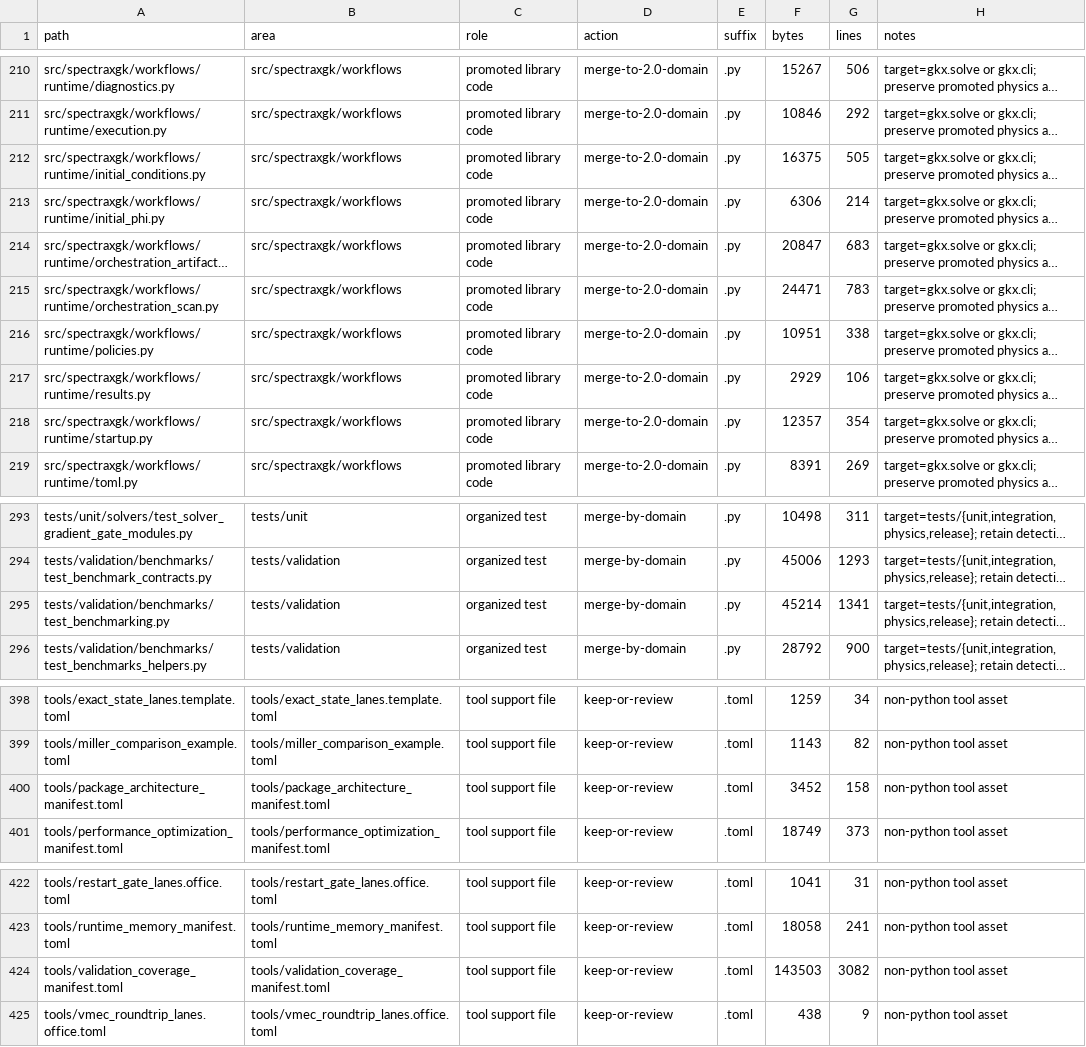
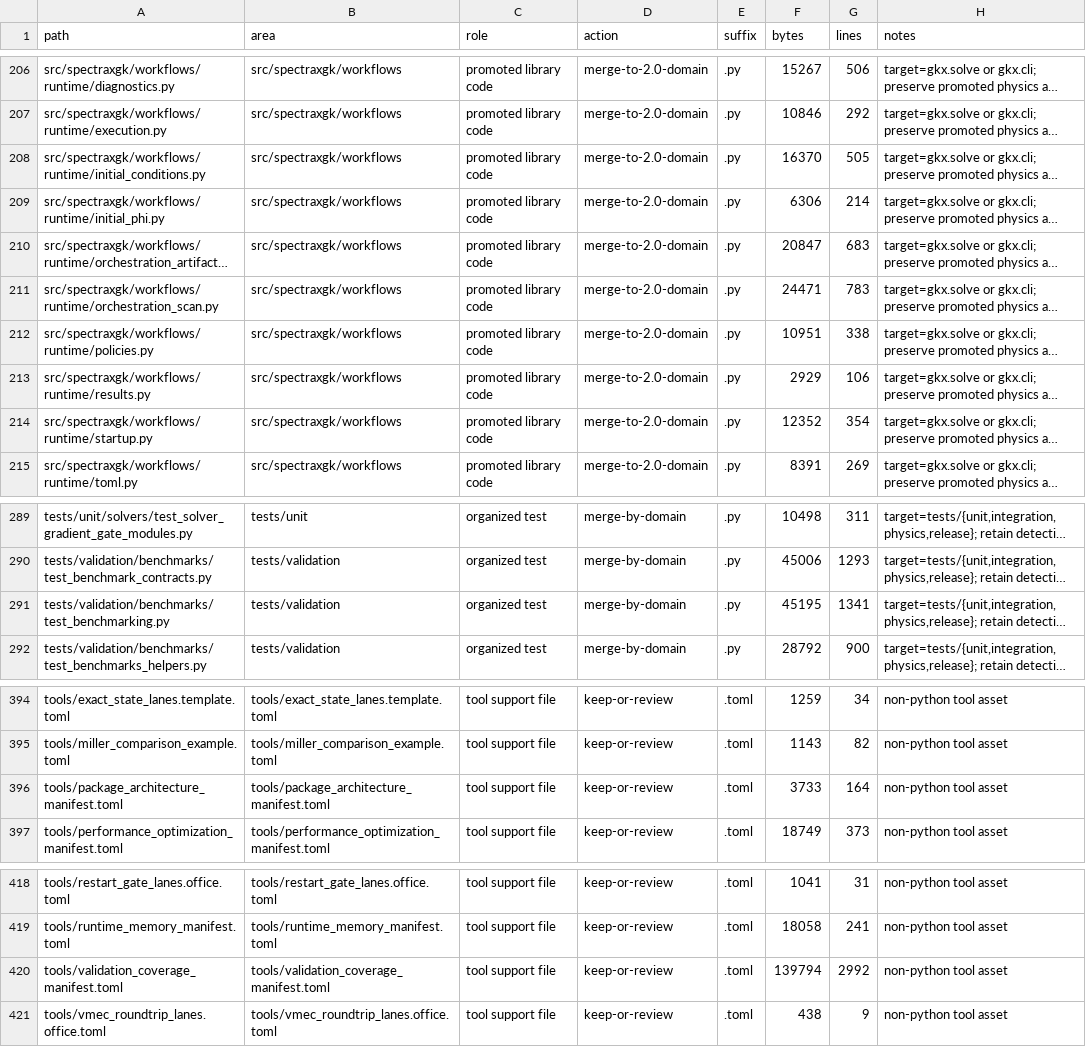
Before and after one commit to uwplasma/SPECTRAX-GK, a CSV file: scripts/gkx_2_code_inventory.csv, drawn as a sheet; only a part is shown, gaps mark what is left out; long unchanged cells end in …; addresses are those after the commit; the diff covers the shown part only; the diff names each change by its address in the sheet, - before the commit and + after, or states it on an @@ line.

```diff
--- a/scripts/gkx_2_code_inventory.csv
+++ b/scripts/gkx_2_code_inventory.csv
-F208 (bytes): 16375
+F208 (bytes): 16370
-F214 (bytes): 12357
+F214 (bytes): 12352
-F291 (bytes): 45214
+F291 (bytes): 45195
-F396 (bytes): 3452
+F396 (bytes): 3733
-G396 (lines): 158
+G396 (lines): 164
-F420 (bytes): 143503
+F420 (bytes): 139794
-G420 (lines): 3082
+G420 (lines): 2992
```
Also changed, not shown: 4 removed rows and 13 edited cells elsewhere in this file, 26 other files.
